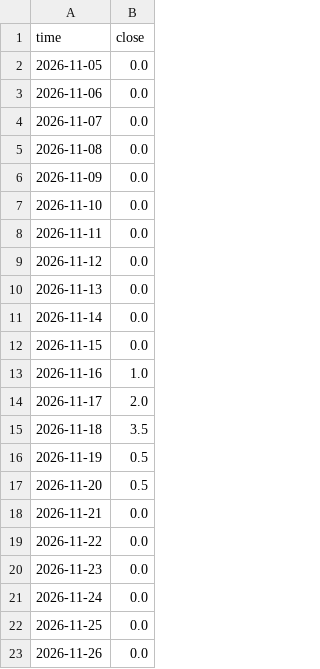
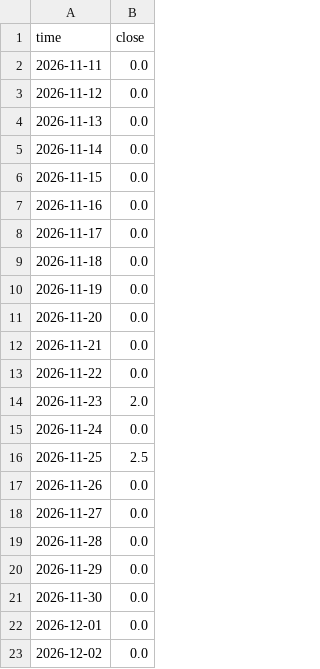
Before and after one commit to mirzaanugerah87/xpnc-news, a CSV file: xpnc_gbpusd.csv, drawn as a sheet.

```diff
--- a/xpnc_gbpusd.csv
+++ b/xpnc_gbpusd.csv
@@ -1,8 +1,2 @@
 time,close
-2026-11-05,0.0
-2026-11-06,0.0
-2026-11-07,0.0
-2026-11-08,0.0
-2026-11-09,0.0
-2026-11-10,0.0
 2026-11-11,0.0
@@ -12,12 +6,18 @@ time,close
 2026-11-15,0.0
-2026-11-16,1.0
-2026-11-17,2.0
-2026-11-18,3.5
-2026-11-19,0.5
-2026-11-20,0.5
+2026-11-16,0.0
+2026-11-17,0.0
+2026-11-18,0.0
+2026-11-19,0.0
+2026-11-20,0.0
 2026-11-21,0.0
 2026-11-22,0.0
-2026-11-23,0.0
+2026-11-23,2.0
 2026-11-24,0.0
-2026-11-25,0.0
+2026-11-25,2.5
 2026-11-26,0.0
+2026-11-27,0.0
+2026-11-28,0.0
+2026-11-29,0.0
+2026-11-30,0.0
+2026-12-01,0.0
+2026-12-02,0.0
```
Also changed, not shown: xpnc_btc.csv, xpnc_eurusd.csv, 3 other files.
